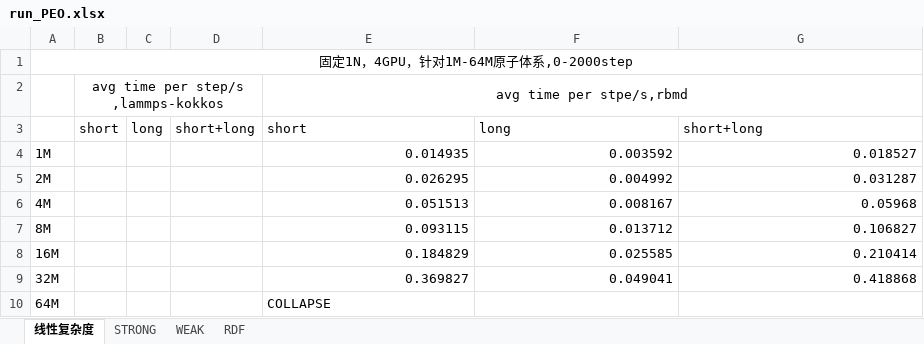
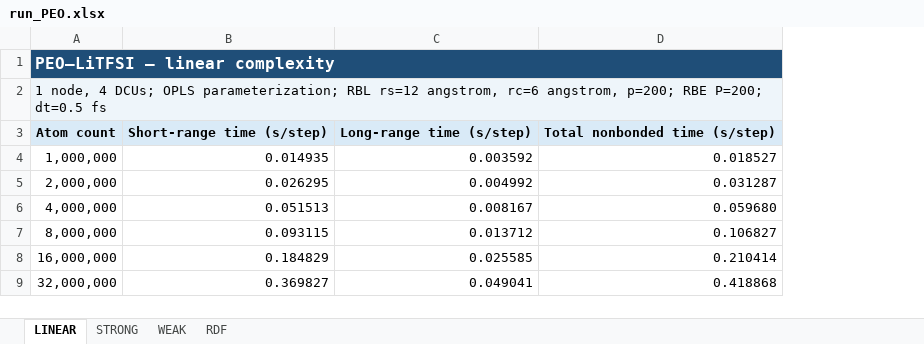
Before and after one commit to SOG-AITech/rbmd, an Excel workbook: benchmark/peo_litfsi/workbook/run_PEO.xlsx, sheet LINEAR, drawn as a sheet; values as stored, in another font and other column widths than the file's, no borders; removed rows and columns are numbered as before the commit, all else as after; the diff names each change by its address in the sheet, - before the commit and + after, or states it on an @@ line.

```diff
--- a/benchmark/peo_litfsi/workbook/run_PEO.xlsx (sheet LINEAR)
+++ b/benchmark/peo_litfsi/workbook/run_PEO.xlsx (sheet LINEAR)
-sheet tab: 线性复杂度
+sheet tab: LINEAR
-column A, row 1: 固定1N，4GPU，针对1M-64M原子体系,0-2000step; rows 4-9: 1M | 2M | 4M | 8M | 16M | 32M
-column B, row 2: avg time per step/s ,lammps-kokkos
-column C, empty
-column D, empty
+column A, rows 1-2: PEO–LiTFSI — linear complexity | 1 node, 4 DCUs; OPLS parameterization; RBL rs=12 angstrom, rc=6 angstrom, p=200; RBE P=200; dt=0.5 fs; rows 4-9: 1,000,000 | 2,000,000 | 4,000,000 | 8,000,000 | 16,000,000 | 32,000,000
-B1:D1 fill: none
+B1:D1 fill: #1F4E78
-B2: avg time per stpe/s,rbmd
+B2: (empty)
-B2:D2 fill: none
+B2:D2 fill: #EEF5FA
-E2:G2 merged
-row 3:  | short | long | short+long | short | long | short+long
+row 3: Atom count | Short-range time (s/step) | Long-range time (s/step) | Total nonbonded time (s/step)
-D6: 0.05968
+D6: 0.059680
-row 10: 64M |  |  |  | COLLAPSE
```
Also changed, not shown: sheet RDF, sheet WEAK, sheet STRONG, formulas that keep their value, benchmark/h2o/workbook/run_H2O.xlsx, benchmark/lj_salt/workbook/run_LJ_salt.xlsx, 5 other files.
